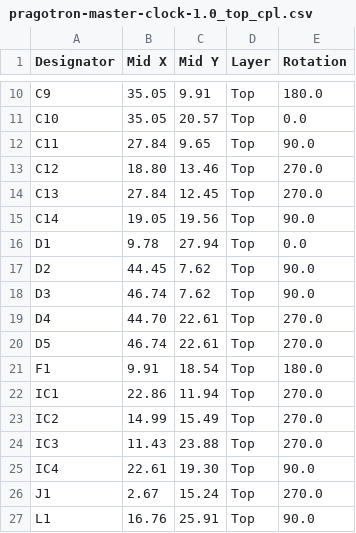
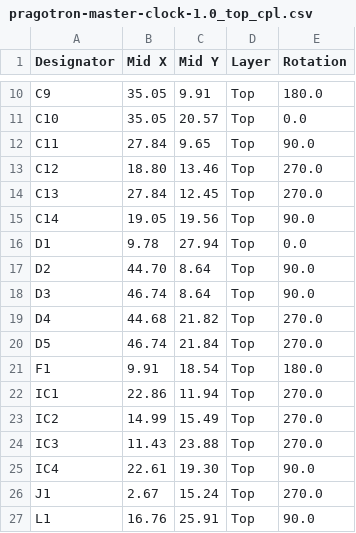
Before and after one commit to xx0x/pragotron-master-clock, a CSV file: hardware/pragotron-master-clock-1.0_top_cpl.csv, drawn as a sheet; only a part is shown, gaps mark what is left out.

```diff
--- a/hardware/pragotron-master-clock-1.0_top_cpl.csv
+++ b/hardware/pragotron-master-clock-1.0_top_cpl.csv
@@ -16,6 +16,6 @@ C14,19.05,19.56,Top,90.0
 D1, 9.78,27.94,Top,0.0
-D2,44.45, 7.62,Top,90.0
-D3,46.74, 7.62,Top,90.0
-D4,44.70,22.61,Top,270.0
-D5,46.74,22.61,Top,270.0
+D2,44.70, 8.64,Top,90.0
+D3,46.74, 8.64,Top,90.0
+D4,44.68,21.82,Top,270.0
+D5,46.74,21.84,Top,270.0
 F1, 9.91,18.54,Top,180.0
```
Also changed, not shown: hardware/pragotron-master-clock-1.0_top_bom.csv.
